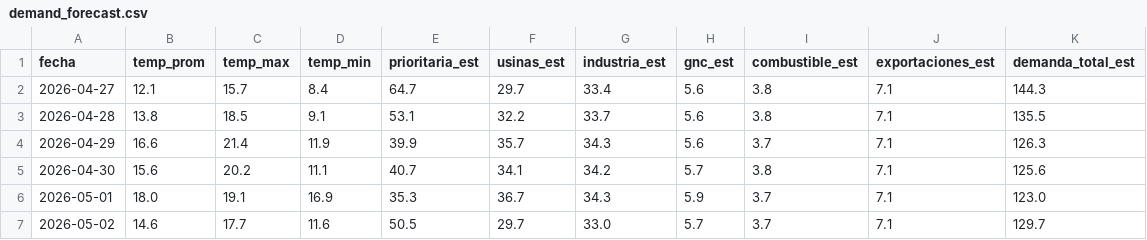
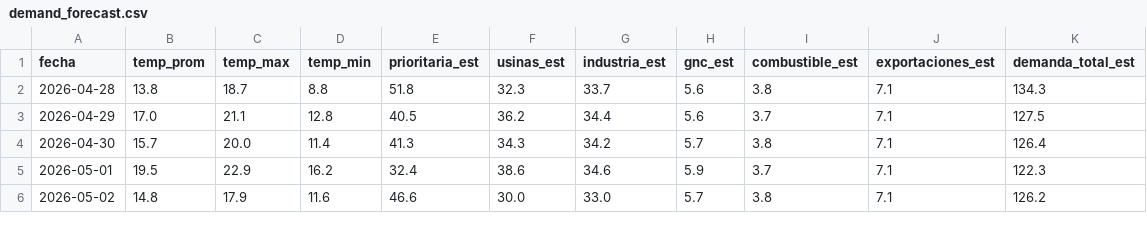
Before and after one commit to mpodeley/estado-del-sistema, a CSV file: data/demand_forecast.csv, drawn as a sheet; only a part is shown; the diff covers the shown part only.

```diff
--- a/data/demand_forecast.csv
+++ b/data/demand_forecast.csv
@@ -1,7 +1,6 @@
 fecha,temp_prom,temp_max,temp_min,prioritaria_est,usinas_est,industria_est,gnc_est,combustible_est,exportaciones_est,demanda_total_est
-2026-04-27,12.1,15.7,8.4,64.7,29.7,33.4,5.6,3.8,7.1,144.3
-2026-04-28,13.8,18.5,9.1,53.1,32.2,33.7,5.6,3.8,7.1,135.5
-2026-04-29,16.6,21.4,11.9,39.9,35.7,34.3,5.6,3.7,7.1,126.3
-2026-04-30,15.6,20.2,11.1,40.7,34.1,34.2,5.7,3.8,7.1,125.6
-2026-05-01,18.0,19.1,16.9,35.3,36.7,34.3,5.9,3.7,7.1,123.0
-2026-05-02,14.6,17.7,11.6,50.5,29.7,33.0,5.7,3.7,7.1,129.7
+2026-04-28,13.8,18.7,8.8,51.8,32.3,33.7,5.6,3.8,7.1,134.3
+2026-04-29,17.0,21.1,12.8,40.5,36.2,34.4,5.6,3.7,7.1,127.5
+2026-04-30,15.7,20.0,11.4,41.3,34.3,34.2,5.7,3.8,7.1,126.4
+2026-05-01,19.5,22.9,16.2,32.4,38.6,34.6,5.9,3.7,7.1,122.3
+2026-05-02,14.8,17.9,11.6,46.6,30.0,33.0,5.7,3.8,7.1,126.2
```
Also changed, not shown: 1 added row and 57 edited cells elsewhere in this file, data/comments.csv, data/megsa_fx.csv, 15 other files.
